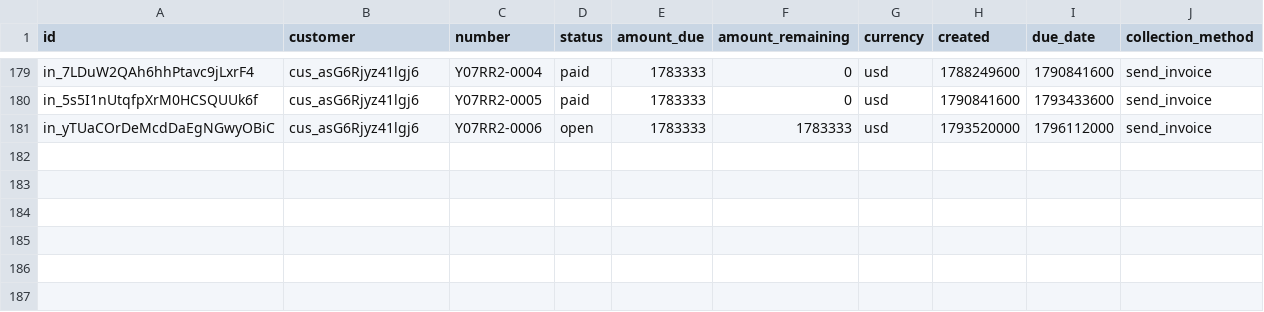
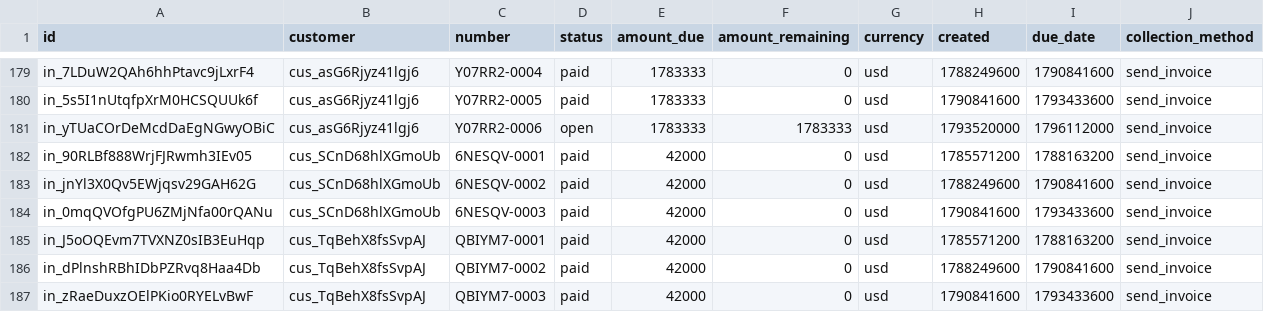
Before and after one commit to kenstott/provisa, a TSV file: demo/named/customer360/replica_rows/stripe/default.get_invoices.tsv, drawn as a sheet; only a part is shown, gaps mark what is left out.

```diff
--- a/demo/named/customer360/replica_rows/stripe/default.get_invoices.tsv
+++ b/demo/named/customer360/replica_rows/stripe/default.get_invoices.tsv
@@ -181 +181,7 @@ in_5s5I1nUtqfpXrM0HCSQUUk6f	cus_asG6Rjyz41lgj6	Y07RR2-0005	paid	1783333	0	usd	17
 in_yTUaCOrDeMcdDaEgNGwyOBiC	cus_asG6Rjyz41lgj6	Y07RR2-0006	open	1783333	1783333	usd	1793520000	1796112000	send_invoice
+in_90RLBf888WrjFJRwmh3IEv05	cus_SCnD68hlXGmoUb	6NESQV-0001	paid	42000	0	usd	1785571200	1788163200	send_invoice
+in_jnYl3X0Qv5EWjqsv29GAH62G	cus_SCnD68hlXGmoUb	6NESQV-0002	paid	42000	0	usd	1788249600	1790841600	send_invoice
+in_0mqQVOfgPU6ZMjNfa00rQANu	cus_SCnD68hlXGmoUb	6NESQV-0003	paid	42000	0	usd	1790841600	1793433600	send_invoice
+in_J5oOQEvm7TVXNZ0sIB3EuHqp	cus_TqBehX8fsSvpAJ	QBIYM7-0001	paid	42000	0	usd	1785571200	1788163200	send_invoice
+in_dPlnshRBhIDbPZRvq8Haa4Db	cus_TqBehX8fsSvpAJ	QBIYM7-0002	paid	42000	0	usd	1788249600	1790841600	send_invoice
+in_zRaeDuxzOElPKio0RYELvBwF	cus_TqBehX8fsSvpAJ	QBIYM7-0003	paid	42000	0	usd	1790841600	1793433600	send_invoice
```
Also changed, not shown: demo/named/customer360/replica_rows/jira/jira.bug.tsv, demo/named/customer360/replica_rows/servicenow/servicenow.core_company.tsv, 6 other files.
